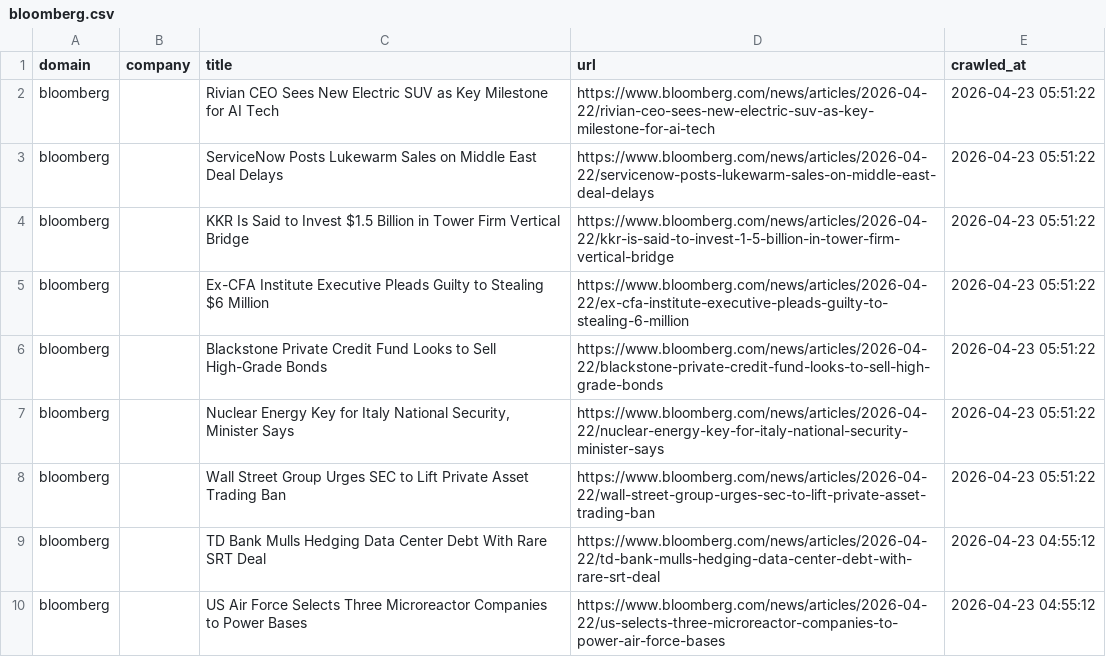
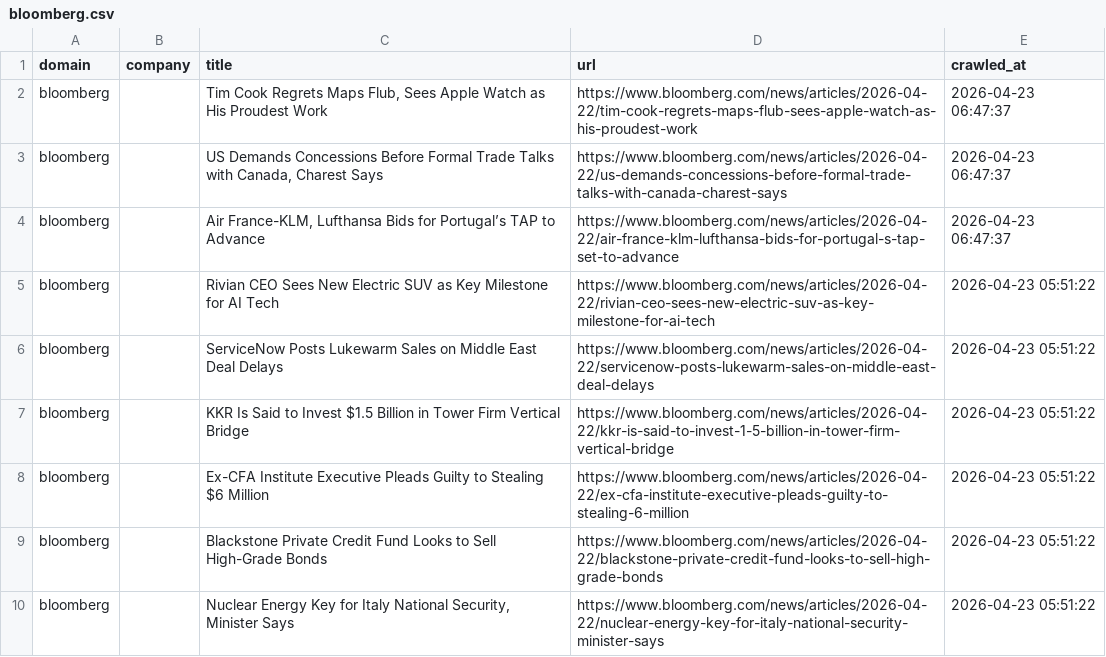
Before and after one commit to levelupup/news_crawler, a CSV file: data/bloomberg.csv, drawn as a sheet; only a part is shown; the shorter side is filled out with more unchanged rows; the diff names each change by its address in the sheet, - before the commit and + after, or states it on an @@ line.

```diff
--- a/data/bloomberg.csv
+++ b/data/bloomberg.csv
+row 2: bloomberg |  | Tim Cook Regrets Maps Flub, Sees Apple Watch as His Proudest Work | https://www.bloomberg.com/news/articles/2026-04-22/tim-cook-regrets-maps-flub-sees-apple-watch-as-his-proudest-work | 2026-04-23 06:47:37
+row 3: bloomberg |  | US Demands Concessions Before Formal Trade Talks with Canada, Charest Says | https://www.bloomberg.com/news/articles/2026-04-22/us-demands-concessions-before-formal-trade-talks-with-canada-charest-says | 2026-04-23 06:47:37
+row 4: bloomberg |  | Air France-KLM, Lufthansa Bids for Portugal’s TAP to Advance | https://www.bloomberg.com/news/articles/2026-04-22/air-france-klm-lufthansa-bids-for-portugal-s-tap-set-to-advance | 2026-04-23 06:47:37
```
Also changed, not shown: data/9to5mac.csv, data/einnews.csv, 13 other files.
